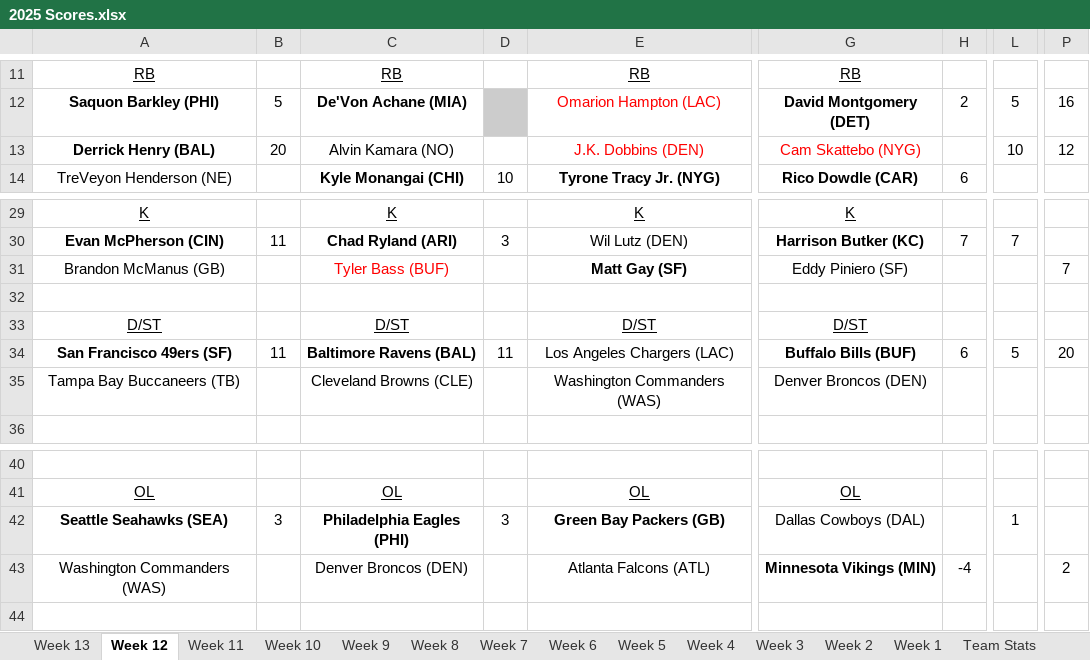
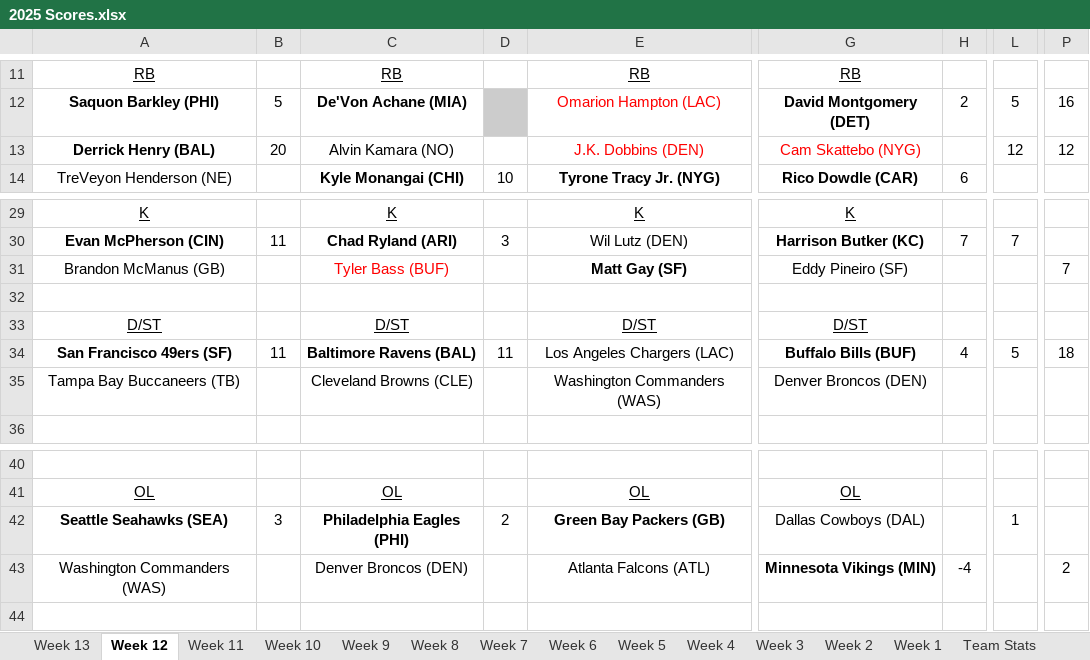
Before and after one commit to qpfl/scoring, an Excel workbook: 2025 Scores.xlsx, sheet Week 12, drawn as a sheet; only a part is shown, gaps mark what is left out; values as stored, in another font and other column widths than the file's, no borders; the diff names each change by its address in the sheet, - before the commit and + after, or states it on an @@ line.

```diff
--- a/2025 Scores.xlsx (sheet Week 12)
+++ b/2025 Scores.xlsx (sheet Week 12)
-L13: 10
+L13: 12
-G31: Eddy Piniero (SF)
+G31: Eddy Pineiro (SF)
-H34: 6
+H34: 4
-P34: 20
+P34: 18
-D42: 3
+D42: 2
```
Also changed, not shown: sheet Team Stats, sheet Week 9, sheet Week 10, sheet Week 5, sheet Week 7, sheet Week 13, 7 more sheets, 5 other files.
